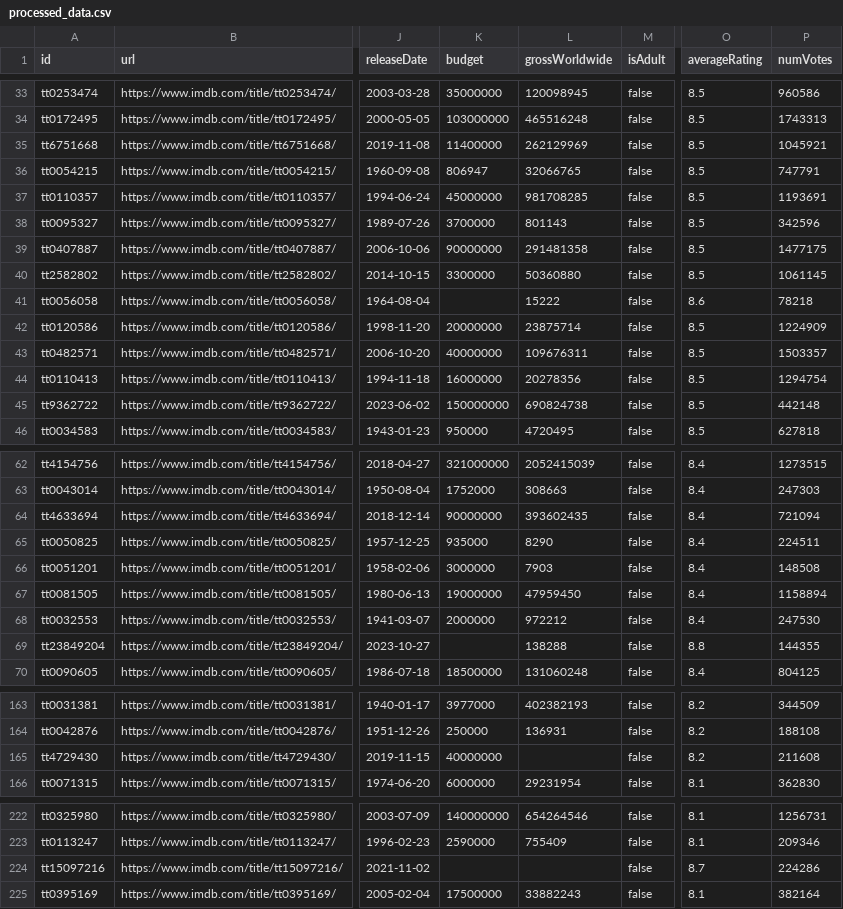
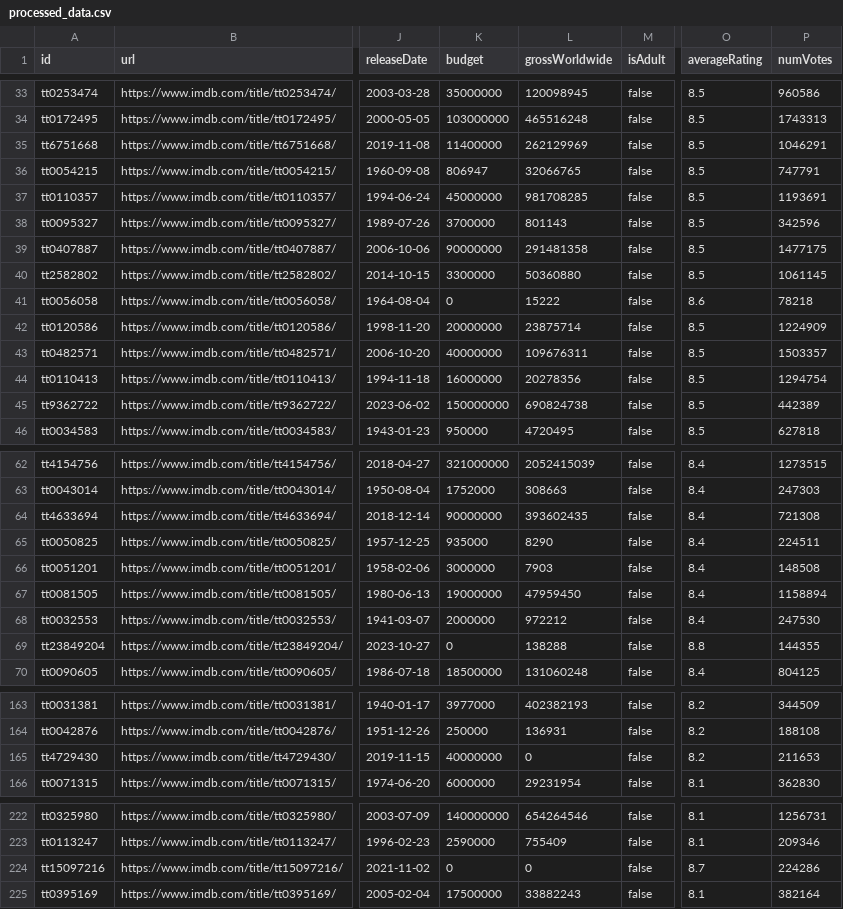
Before and after one commit to oluwadamme/Damilola-etl-pipeline, a CSV file: data/processed_data.csv, drawn as a sheet; only a part is shown, gaps mark what is left out; the diff covers the shown part only; the diff names each change by its address in the sheet, - before the commit and + after, or states it on an @@ line.

```diff
--- a/data/processed_data.csv
+++ b/data/processed_data.csv
-P35 (numVotes): 1045921
+P35 (numVotes): 1046291
-K41 (budget): (empty)
+K41 (budget): 0
-P45 (numVotes): 442148
+P45 (numVotes): 442389
-P64 (numVotes): 721094
+P64 (numVotes): 721308
-K69 (budget): (empty)
+K69 (budget): 0
-L165 (grossWorldwide): (empty)
+L165 (grossWorldwide): 0
-P165 (numVotes): 211608
+P165 (numVotes): 211653
-K224 (budget): (empty)
+K224 (budget): 0
-L224 (grossWorldwide): (empty)
+L224 (grossWorldwide): 0
```
Also changed, not shown: 1 added row, 1 removed row and 26 edited cells elsewhere in this file, 7 other files.
